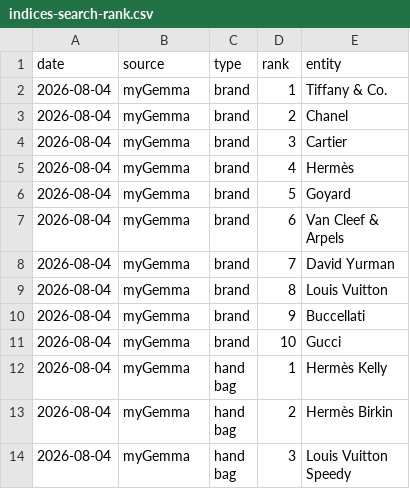
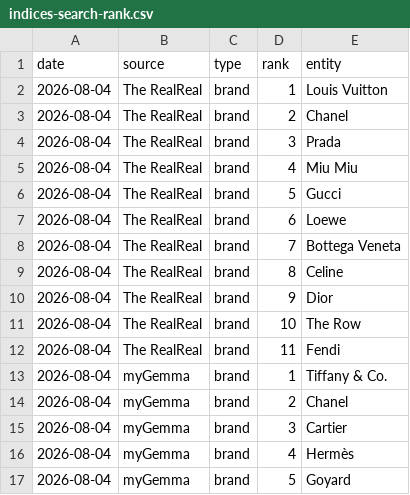
Before and after one commit to elibarzvi/demand-desk, a CSV file: data/exports/indices-search-rank.csv, drawn as a sheet; only a part is shown; the shorter side is filled out with more unchanged rows; the diff names each change by its address in the sheet, - before the commit and + after, or states it on an @@ line.

```diff
--- a/data/exports/indices-search-rank.csv
+++ b/data/exports/indices-search-rank.csv
+row 2: 2026-08-04 | The RealReal | brand | 1 | Louis Vuitton
+row 3: 2026-08-04 | The RealReal | brand | 2 | Chanel
+row 4: 2026-08-04 | The RealReal | brand | 3 | Prada
+row 5: 2026-08-04 | The RealReal | brand | 4 | Miu Miu
+row 6: 2026-08-04 | The RealReal | brand | 5 | Gucci
+row 7: 2026-08-04 | The RealReal | brand | 6 | Loewe
+row 8: 2026-08-04 | The RealReal | brand | 7 | Bottega Veneta
+row 9: 2026-08-04 | The RealReal | brand | 8 | Celine
+row 10: 2026-08-04 | The RealReal | brand | 9 | Dior
+row 11: 2026-08-04 | The RealReal | brand | 10 | The Row
+row 12: 2026-08-04 | The RealReal | brand | 11 | Fendi
```
Also changed, not shown: 4 other files.
